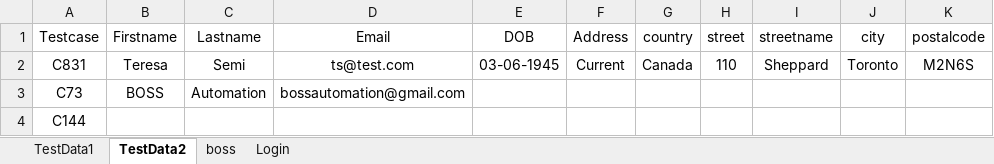
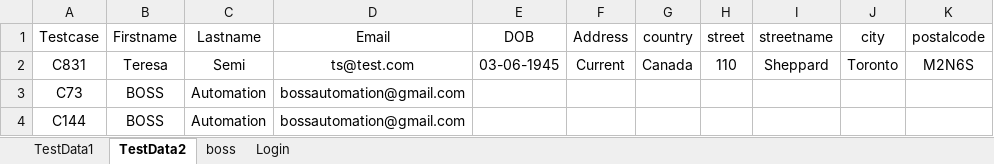
Before and after one commit to NaveenIsTesting/M3TECH_POC, an Excel workbook: Config/credential sheet.xlsx, sheet TestData2, drawn as a sheet; only a part is shown; values as stored, in another font and other column widths than the file's, no borders; the diff names each change by its address in the sheet, - before the commit and + after, or states it on an @@ line.

```diff
--- a/Config/credential sheet.xlsx (sheet TestData2)
+++ b/Config/credential sheet.xlsx (sheet TestData2)
-B4 (Firstname): (empty)
+B4 (Firstname): BOSS
-C4 (Lastname): (empty)
+C4 (Lastname): Automation
-D4 (Email): (empty)
+D4 (Email): bossautomation@gmail.com
```
Also changed, not shown: sheet TestData1, sheet boss, 12 other files.
